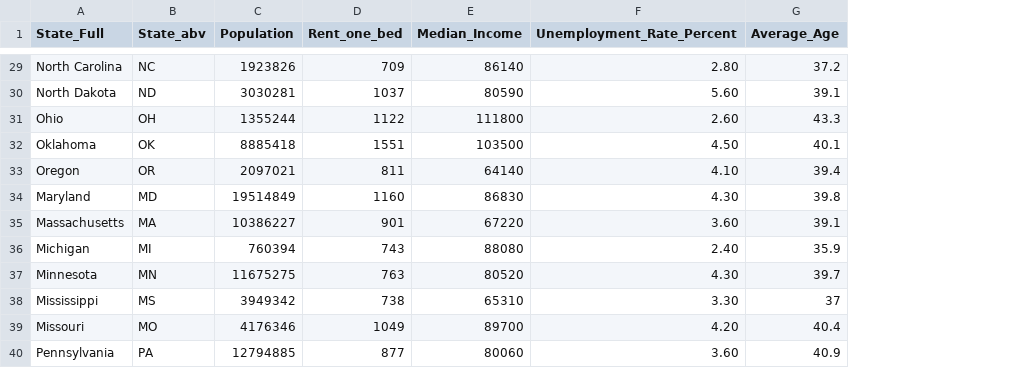
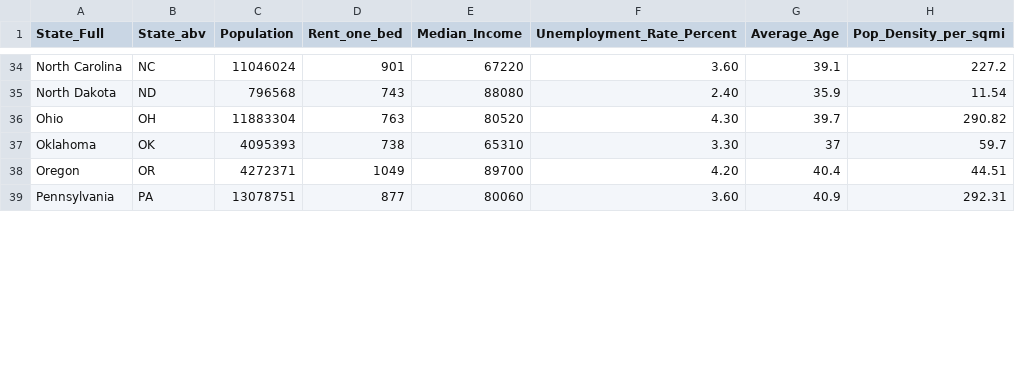
Before and after one commit to nhegge/unit-3, a CSV file: data/LivingExpensesUnitedStatesMultivariateData.csv, drawn as a sheet; only a part is shown, gaps mark what is left out; removed rows and columns are numbered as before the commit, all else as after; the diff covers the shown part only; the diff names each change by its address in the sheet, - before the commit and + after, or states it on an @@ line.

```diff
--- a/data/LivingExpensesUnitedStatesMultivariateData.csv
+++ b/data/LivingExpensesUnitedStatesMultivariateData.csv
+column H (Pop_Density_per_sqmi), rows 34-39: 227.2 | 11.54 | 290.82 | 59.7 | 44.51 | 292.31
-C34 (Population): 1923826
+C34 (Population): 11046024
-D34 (Rent_one_bed): 709
+D34 (Rent_one_bed): 901
-E34 (Median_Income): 86140
+E34 (Median_Income): 67220
-F34 (Unemployment_Rate_Percent): 2.80
+F34 (Unemployment_Rate_Percent): 3.60
-G34 (Average_Age): 37.2
+G34 (Average_Age): 39.1
-C35 (Population): 3030281
+C35 (Population): 796568
-D35 (Rent_one_bed): 1037
+D35 (Rent_one_bed): 743
-E35 (Median_Income): 80590
+E35 (Median_Income): 88080
-F35 (Unemployment_Rate_Percent): 5.60
+F35 (Unemployment_Rate_Percent): 2.40
-G35 (Average_Age): 39.1
+G35 (Average_Age): 35.9
-C36 (Population): 1355244
+C36 (Population): 11883304
-D36 (Rent_one_bed): 1122
+D36 (Rent_one_bed): 763
-E36 (Median_Income): 111800
+E36 (Median_Income): 80520
-F36 (Unemployment_Rate_Percent): 2.60
+F36 (Unemployment_Rate_Percent): 4.30
-G36 (Average_Age): 43.3
+G36 (Average_Age): 39.7
-C37 (Population): 8885418
+C37 (Population): 4095393
-D37 (Rent_one_bed): 1551
+D37 (Rent_one_bed): 738
-E37 (Median_Income): 103500
+E37 (Median_Income): 65310
-F37 (Unemployment_Rate_Percent): 4.50
+F37 (Unemployment_Rate_Percent): 3.30
-G37 (Average_Age): 40.1
+G37 (Average_Age): 37
-C38 (Population): 2097021
+C38 (Population): 4272371
-D38 (Rent_one_bed): 811
+D38 (Rent_one_bed): 1049
-E38 (Median_Income): 64140
+E38 (Median_Income): 89700
-F38 (Unemployment_Rate_Percent): 4.10
+F38 (Unemployment_Rate_Percent): 4.20
-G38 (Average_Age): 39.4
+G38 (Average_Age): 40.4
-row 34: Maryland | MD | 19514849 | 1160 | 86830 | 4.30 | 39.8
-row 35: Massachusetts | MA | 10386227 | 901 | 67220 | 3.60 | 39.1
-row 36: Michigan | MI | 760394 | 743 | 88080 | 2.40 | 35.9
-row 37: Minnesota | MN | 11675275 | 763 | 80520 | 4.30 | 39.7
-row 38: Mississippi | MS | 3949342 | 738 | 65310 | 3.30 | 37
-row 39: Missouri | MO | 4176346 | 1049 | 89700 | 4.20 | 40.4
-C39 (Population): 12794885
+C39 (Population): 13078751
```
Also changed, not shown: 7 added rows, 1 removed row and 65 edited cells elsewhere in this file, 7 other files.
